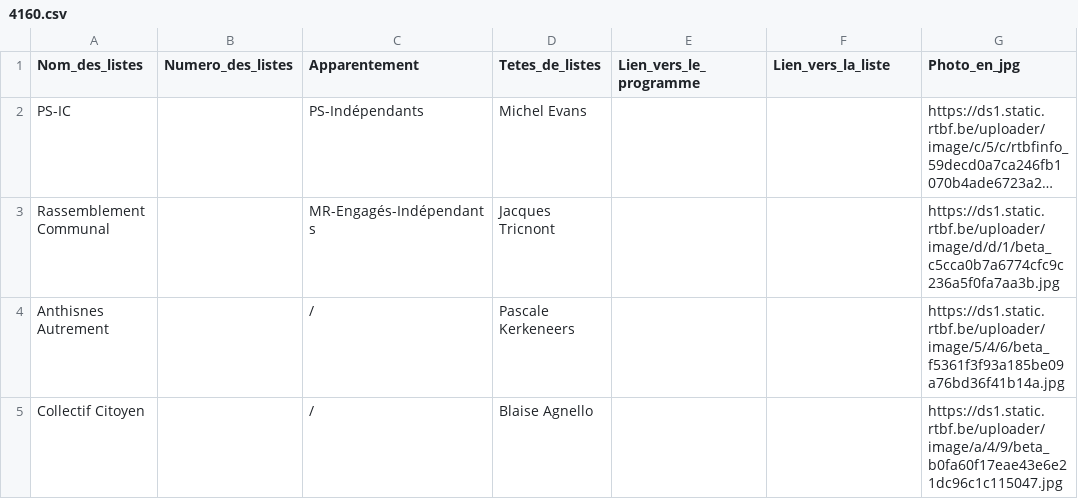
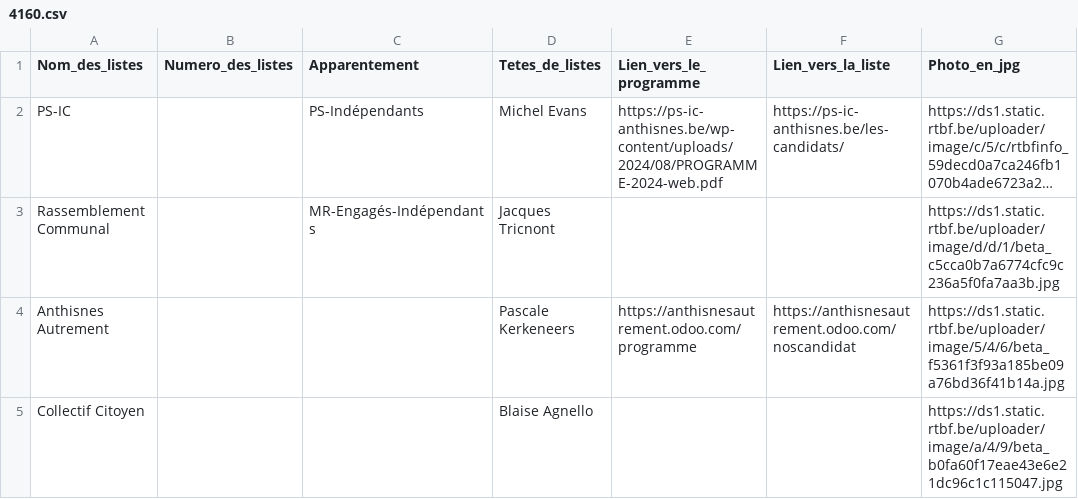
Before and after one commit to amcaw/electionslists, a CSV file: 4160.csv, drawn as a sheet; long unchanged cells end in …; the diff names each change by its address in the sheet, - before the commit and + after, or states it on an @@ line.

Commit message:
Upload CSV file

```diff
--- a/4160.csv
+++ b/4160.csv
-E2 (Lien_vers_le_programme): (empty)
+E2 (Lien_vers_le_programme): https://ps-ic-anthisnes.be/wp-content/uploads/2024/08/PROGRAMME-2024-web.pdf
-F2 (Lien_vers_la_liste): (empty)
+F2 (Lien_vers_la_liste): https://ps-ic-anthisnes.be/les-candidats/
-C4:C5 (Apparentement): /
+C4:C5 (Apparentement): (empty)
-E4 (Lien_vers_le_programme): (empty)
+E4 (Lien_vers_le_programme): https://anthisnesautrement.odoo.com/programme
-F4 (Lien_vers_la_liste): (empty)
+F4 (Lien_vers_la_liste): https://anthisnesautrement.odoo.com/noscandidat
```
